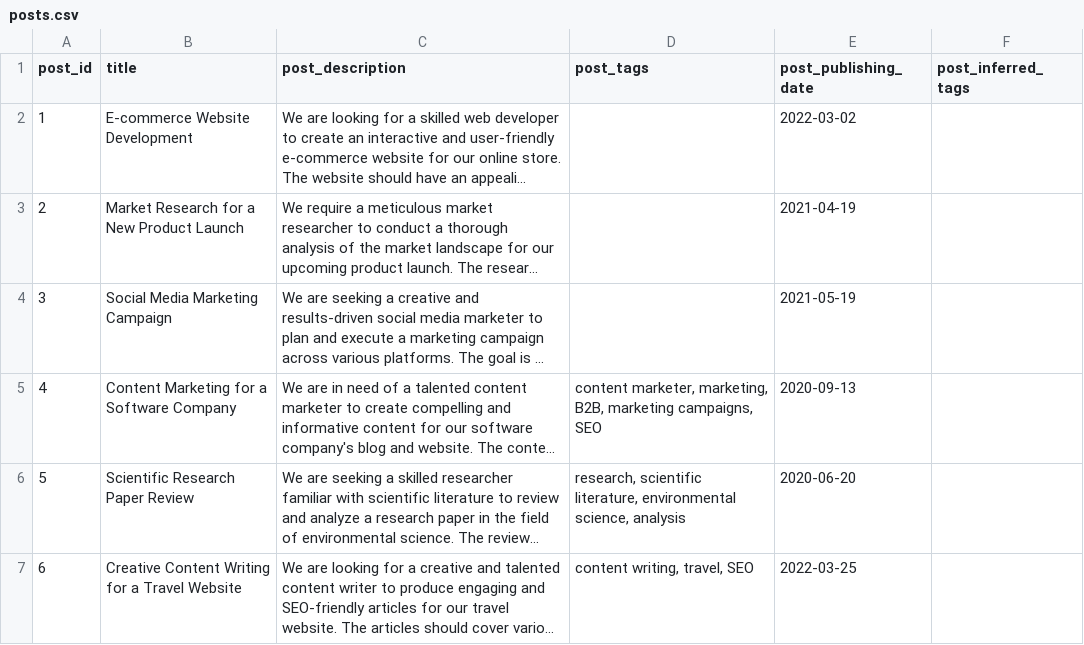
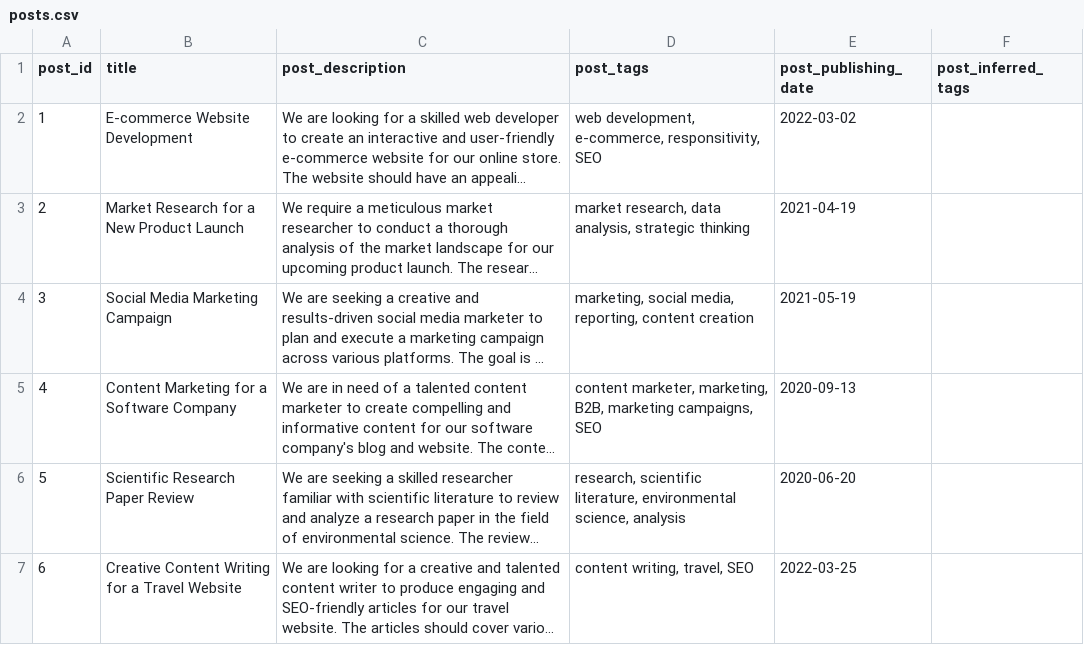
Before and after one commit to HaidarJbeily7/soft-codehack-hackathon, a CSV file: ai-services/data/posts.csv, drawn as a sheet; long unchanged cells end in …; the diff names each change by its address in the sheet, - before the commit and + after, or states it on an @@ line.

Commit message:
Add posts recommender

```diff
--- a/ai-services/data/posts.csv
+++ b/ai-services/data/posts.csv
-D2 (post_tags): (empty)
+D2 (post_tags): web development, e-commerce, responsitivity, SEO
-D3 (post_tags): (empty)
+D3 (post_tags): market research, data analysis, strategic thinking
-D4 (post_tags): (empty)
+D4 (post_tags): marketing, social media, reporting, content creation
```
Also changed, not shown: ai-services/data/posts_interactions.csv, 6 other files.
